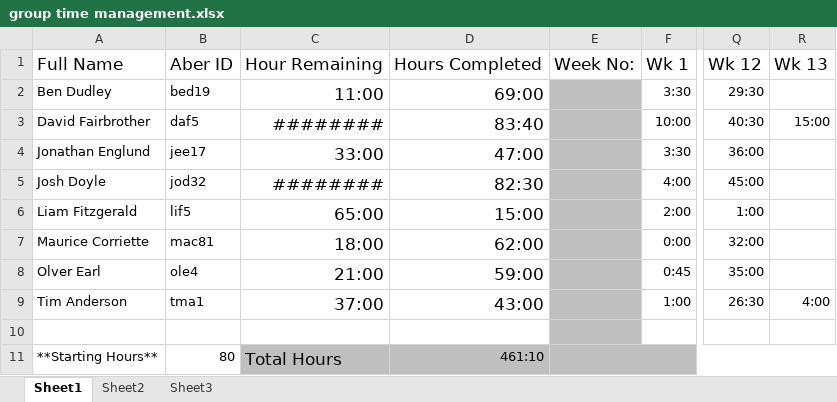
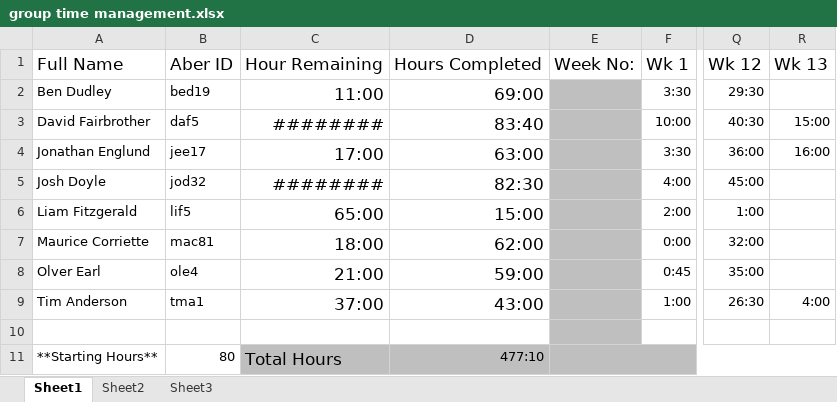
Before and after one commit to DavidFair/CS221_Group_05, an Excel workbook: man/group time management.xlsx, sheet Sheet1, drawn as a sheet; only a part is shown, gaps mark what is left out; values as stored, in another font and other column widths than the file's, no borders; charts and pictures not drawn; the diff names each change by its address in the sheet, - before the commit and + after, or states it on an @@ line.

```diff
--- a/man/group time management.xlsx (sheet Sheet1)
+++ b/man/group time management.xlsx (sheet Sheet1)
-C4: 33:00
+C4: 17:00
-D4: 47:00
+D4: 63:00
-R4: (empty)
+R4: 16:00
-D11: 461:10
+D11: 477:10
```
Also changed, not shown: charts or pictures, 24 other files.
